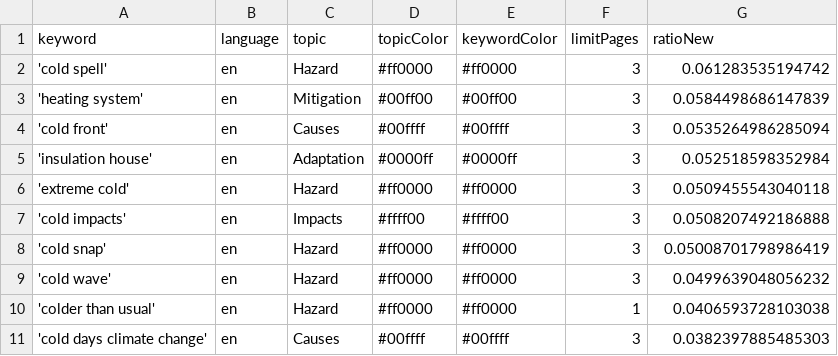
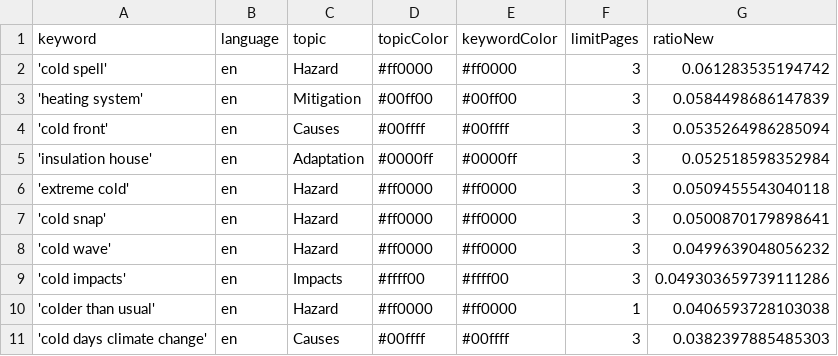
Before and after one commit to JW-news/ColdIsComing, a CSV file: keywords.csv, drawn as a sheet.

```diff
--- a/keywords.csv
+++ b/keywords.csv
@@ -6,5 +6,5 @@ keyword,language,topic,topicColor,keywordColor,limitPages,ratioNew
 'extreme cold',en,Hazard,#ff0000,#ff0000,3,0.0509455543040118
-'cold impacts',en,Impacts,#ffff00,#ffff00,3,0.0508207492186888
-'cold snap',en,Hazard,#ff0000,#ff0000,3,0.05008701798986419
+'cold snap',en,Hazard,#ff0000,#ff0000,3,0.0500870179898641
 'cold wave',en,Hazard,#ff0000,#ff0000,3,0.0499639048056232
+'cold impacts',en,Impacts,#ffff00,#ffff00,3,0.049303659739111286
 'colder than usual',en,Hazard,#ff0000,#ff0000,1,0.0406593728103038
```
Also changed, not shown: csv/news_2026_06.csv.
